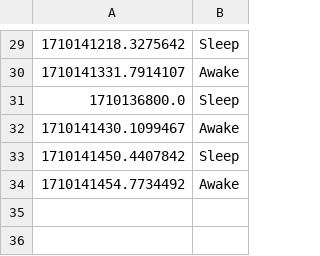
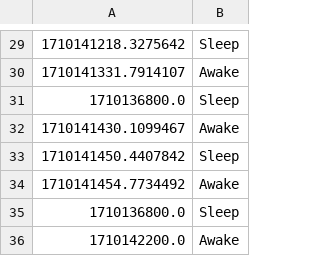
Before and after one commit to DaBiGu/Bi_Gu-bot, a CSV file: src/data/sleep/user_data/2306096281.csv, drawn as a sheet; only a part is shown, gaps mark what is left out; the diff names each change by its address in the sheet, - before the commit and + after, or states it on an @@ line.

```diff
--- a/src/data/sleep/user_data/2306096281.csv
+++ b/src/data/sleep/user_data/2306096281.csv
+row 35: 1710136800.0 | Sleep
+row 36: 1710142200.0 | Awake
```
Also changed, not shown: 4 other files.
